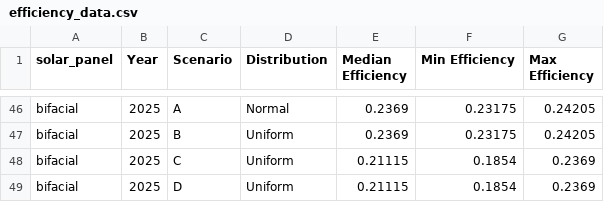
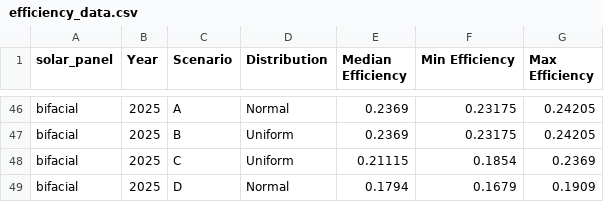
Before and after one commit to pleu/PVRecycling, a CSV file: data/efficiency_data.csv, drawn as a sheet; only a part is shown, gaps mark what is left out.

Commit message:
Update efficiency_data.csv

```diff
--- a/data/efficiency_data.csv
+++ b/data/efficiency_data.csv
@@ -48,2 +48,2 @@ bifacial,2025,B,Uniform,0.2369,0.23175,0.24205
 bifacial,2025,C,Uniform,0.21115,0.1854,0.2369
-bifacial,2025,D,Uniform,0.21115,0.1854,0.2369
+bifacial,2025,D,Normal,0.1794,0.1679,0.1909
```
